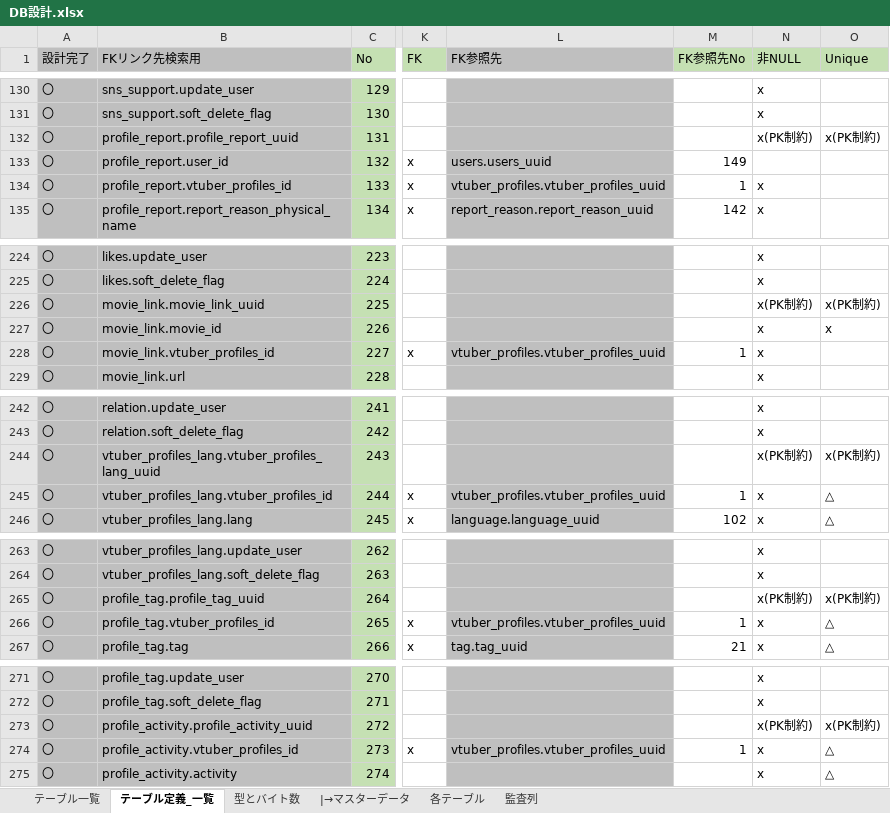
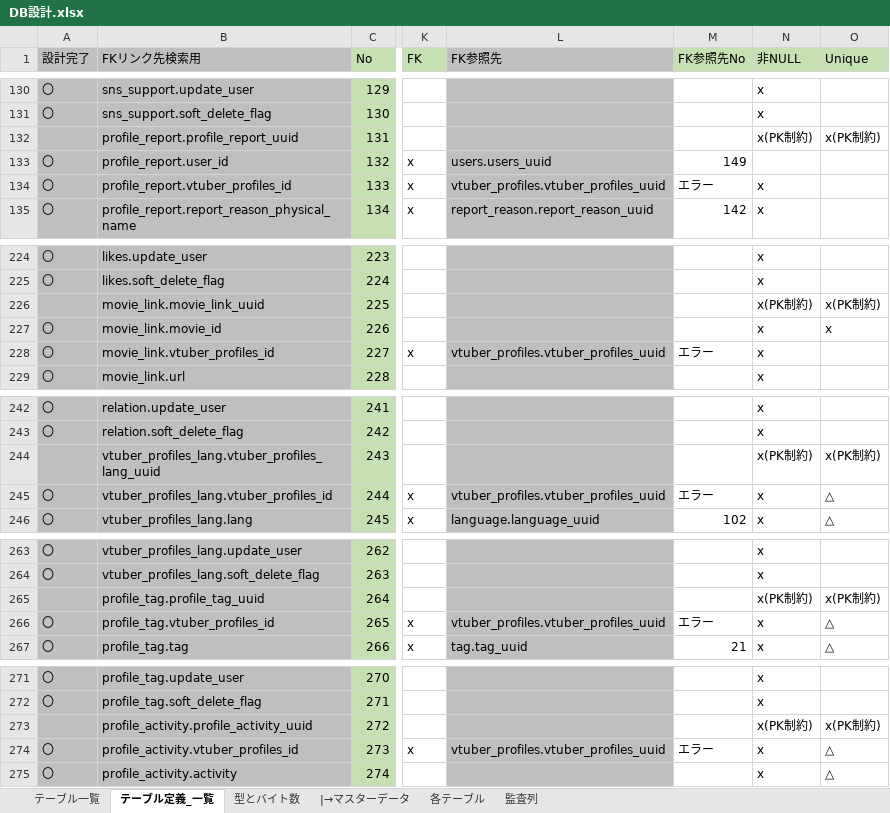
Before and after one commit to Soranoana/VtuberMeikan, an Excel workbook: .design/DB/DB設計.xlsx, sheet テーブル定義_一覧, drawn as a sheet; only a part is shown, gaps mark what is left out; values as stored, in another font and other column widths than the file's, no borders; the diff covers the shown part only; the diff names each change by its address in the sheet, - before the commit and + after, or states it on an @@ line.

```diff
--- a/.design/DB/DB設計.xlsx (sheet テーブル定義_一覧)
+++ b/.design/DB/DB設計.xlsx (sheet テーブル定義_一覧)
-A132 (設計完了): 〇
+A132 (設計完了): (empty)
-M134 (FK参照先No): 1
+M134 (FK参照先No): エラー
-A226 (設計完了): 〇
+A226 (設計完了): (empty)
-M228 (FK参照先No): 1
+M228 (FK参照先No): エラー
-A244 (設計完了): 〇
+A244 (設計完了): (empty)
-M245 (FK参照先No): 1
+M245 (FK参照先No): エラー
-A265 (設計完了): 〇
+A265 (設計完了): (empty)
-M266 (FK参照先No): 1
+M266 (FK参照先No): エラー
-A273 (設計完了): 〇
+A273 (設計完了): (empty)
-M274 (FK参照先No): 1
+M274 (FK参照先No): エラー
```
Also changed, not shown: 34 edited cells elsewhere in this sheet, sheet テーブル一覧.
